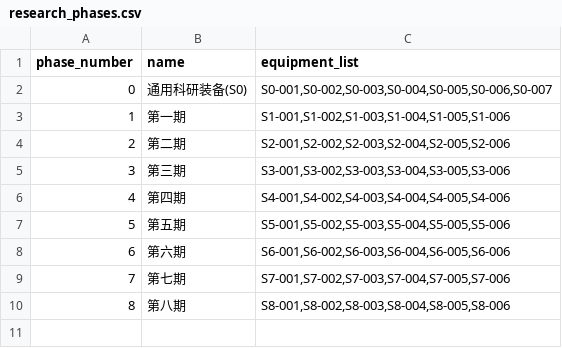
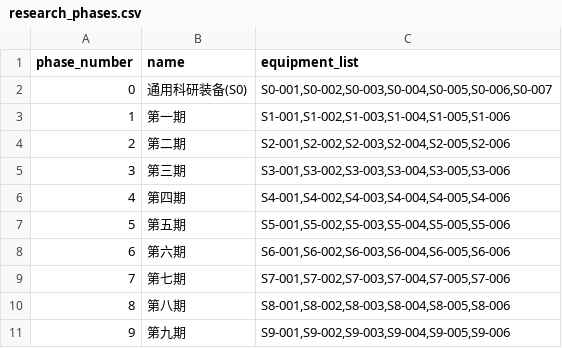
Before and after one commit to luohaoyan/AzurLaneResearchTracker, a CSV file: data/research_phases.csv, drawn as a sheet; the diff names each change by its address in the sheet, - before the commit and + after, or states it on an @@ line.

```diff
--- a/data/research_phases.csv
+++ b/data/research_phases.csv
+row 11: 9 | 第九期 | S9-001,S9-002,S9-003,S9-004,S9-005,S9-006
```
Also changed, not shown: data/equipment_images.csv, 34 other files.
